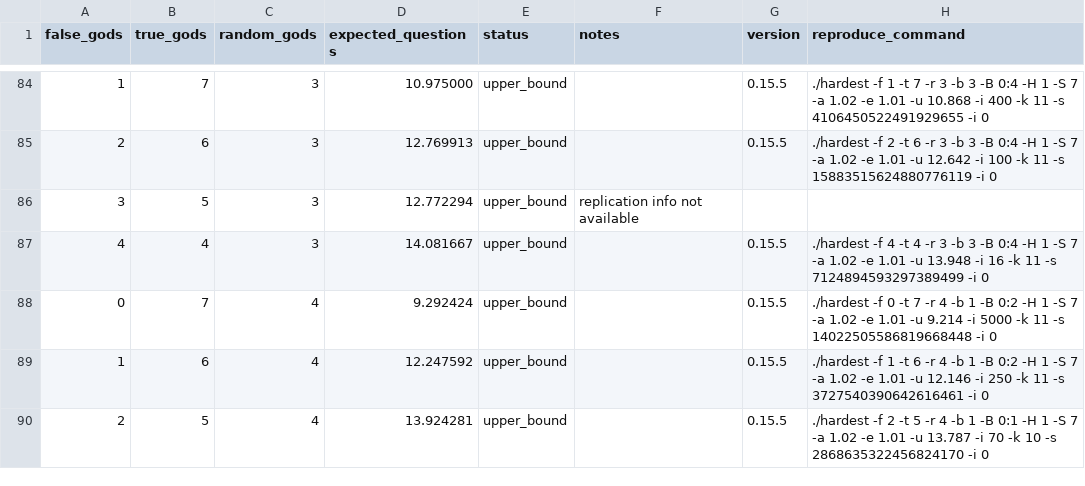
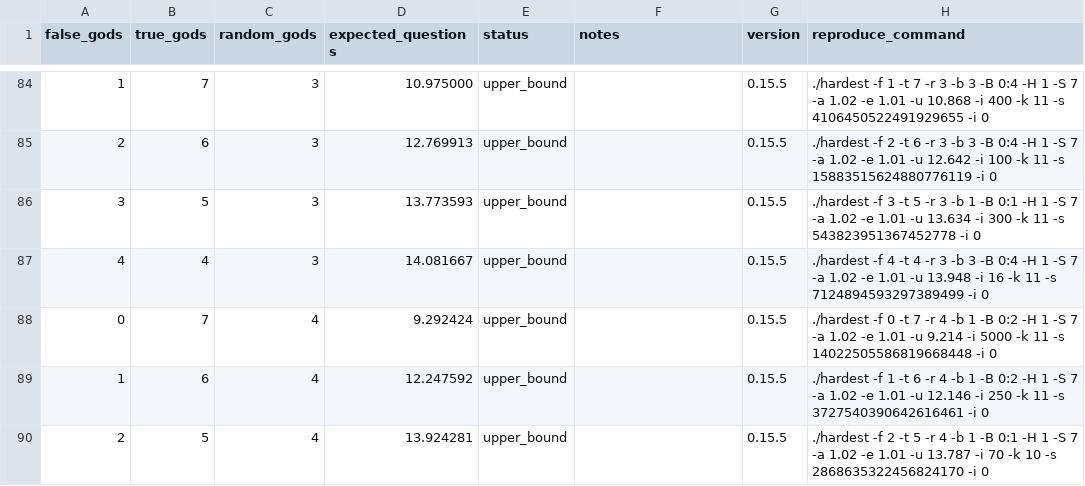
Before and after one commit to DanielVallstrom/hardest, a CSV file: best_known_bounds.csv, drawn as a sheet; only a part is shown, gaps mark what is left out.

Commit message:
Update best_known_bounds.csv with new data

```diff
--- a/best_known_bounds.csv
+++ b/best_known_bounds.csv
@@ -85,3 +85,3 @@ false_gods,true_gods,random_gods,expected_questions,status,notes,version,reprodu
 2,6,3,12.769913,upper_bound,,0.15.5,./hardest -f 2 -t 6 -r 3 -b 3 -B 0:4 -H 1 -S 7 -a 1.02 -e 1.01 -u 12.642 -i 100 -k 11 -s 15883515624880776119 -i 0
-3,5,3,12.772294,upper_bound,replication info not available,,
+3,5,3,13.773593,upper_bound,,0.15.5,./hardest -f 3 -t 5 -r 3 -b 1 -B 0:1 -H 1 -S 7 -a 1.02 -e 1.01 -u 13.634 -i 300 -k 11 -s 543823951367452778 -i 0
 4,4,3,14.081667,upper_bound,,0.15.5,./hardest -f 4 -t 4 -r 3 -b 3 -B 0:4 -H 1 -S 7 -a 1.02 -e 1.01 -u 13.948 -i 16 -k 11 -s 7124894593297389499 -i 0
```
